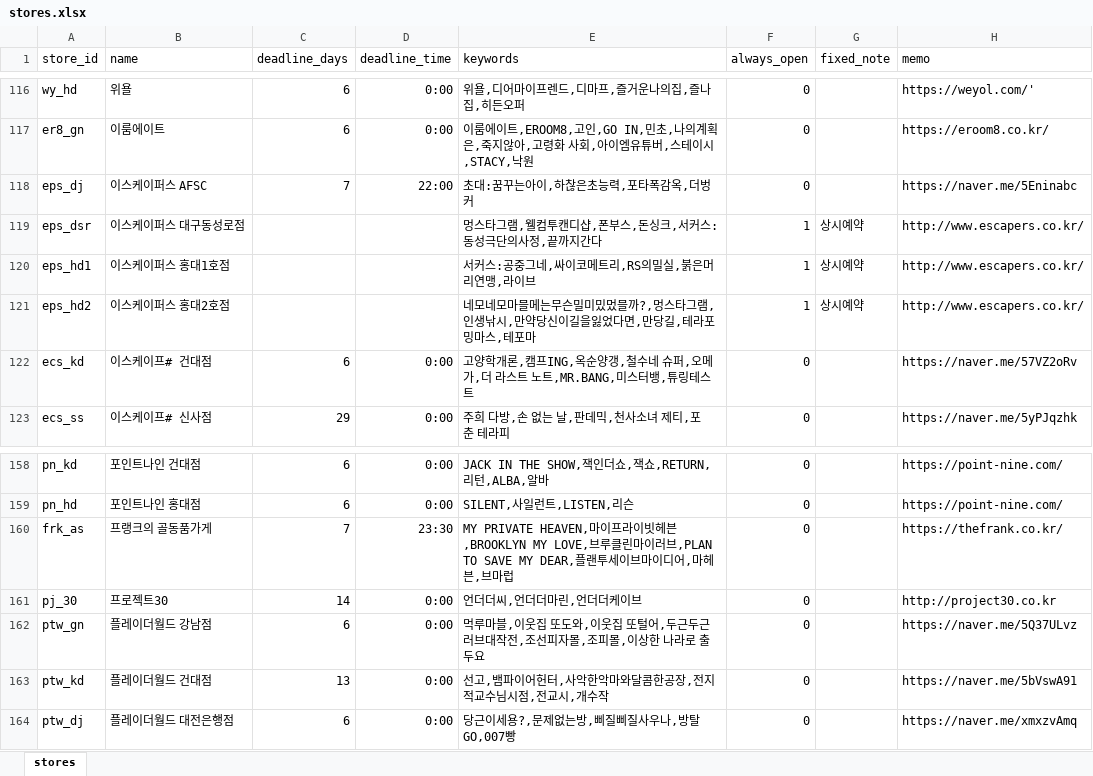
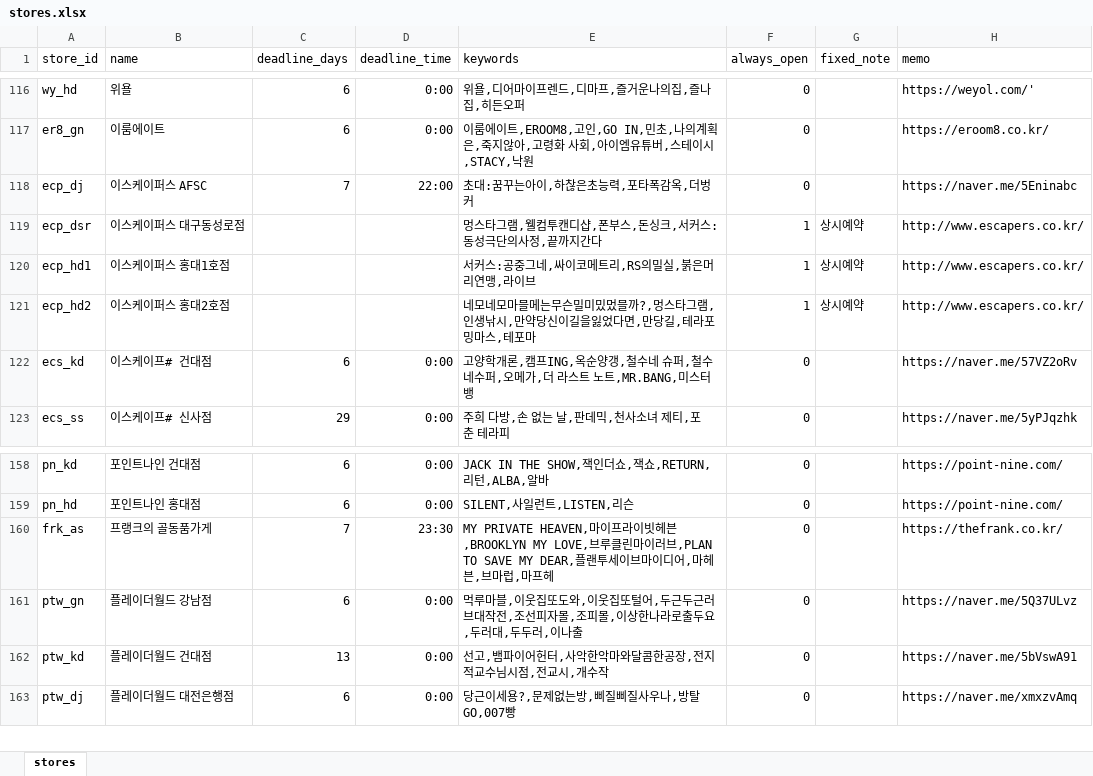
Before and after one commit to b0kt2a/BOKTEA_RSVN, an Excel workbook: stores.xlsx, sheet stores, drawn as a sheet; only a part is shown, gaps mark what is left out; values as stored, in another font and other column widths than the file's, no borders; removed rows and columns are numbered as before the commit, all else as after; the diff names each change by its address in the sheet, - before the commit and + after, or states it on an @@ line.

```diff
--- a/stores.xlsx (sheet stores)
+++ b/stores.xlsx (sheet stores)
-A118 (store_id): eps_dj
+A118 (store_id): ecp_dj
-A119 (store_id): eps_dsr
+A119 (store_id): ecp_dsr
-A120 (store_id): eps_hd1
+A120 (store_id): ecp_hd1
-A121 (store_id): eps_hd2
+A121 (store_id): ecp_hd2
-E122 (keywords): …슈퍼,오메가,더 라스트 노트,MR.BANG,미스터뱅,튜링테스트
+E122 (keywords): …슈퍼,철수네수퍼,오메가,더 라스트 노트,MR.BANG,미스터뱅
-E160 (keywords): …,브마럽
+E160 (keywords): …,브마럽,마프헤
-row 161: pj_30 | 프로젝트30 | 14 | 0:00 | 언더더씨,언더더마린,언더더케이브 | 0 |  | http://project30.co.kr
-E161 (keywords): …,이웃집 또도와,이웃집 또털어,두근두근 러브대작전,조선피자몰,조피몰,이상한 나라로 출두요
+E161 (keywords): …,이웃집또도와,이웃집또털어,두근두근러브대작전,조선피자몰,조피몰,이상한나라로출두요,두러대,두두러,이나출
```
Also changed, not shown: themes.xlsx, 6 other files.
